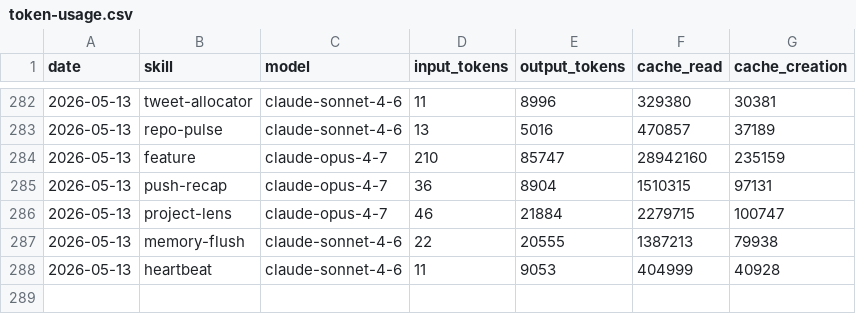
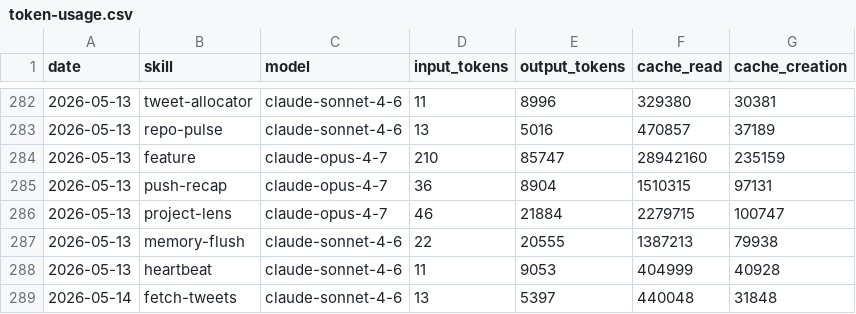
Before and after one commit to aaronjmars/aeon-agent, a CSV file: memory/token-usage.csv, drawn as a sheet; only a part is shown, gaps mark what is left out; the diff names each change by its address in the sheet, - before the commit and + after, or states it on an @@ line.

Commit message:
chore(fetch-tweets): auto-commit 2026-05-14

```diff
--- a/memory/token-usage.csv
+++ b/memory/token-usage.csv
+row 289: 2026-05-14 | fetch-tweets | claude-sonnet-4-6 | 13 | 5397 | 440048 | 31848
```
Also changed, not shown: 4 other files.
